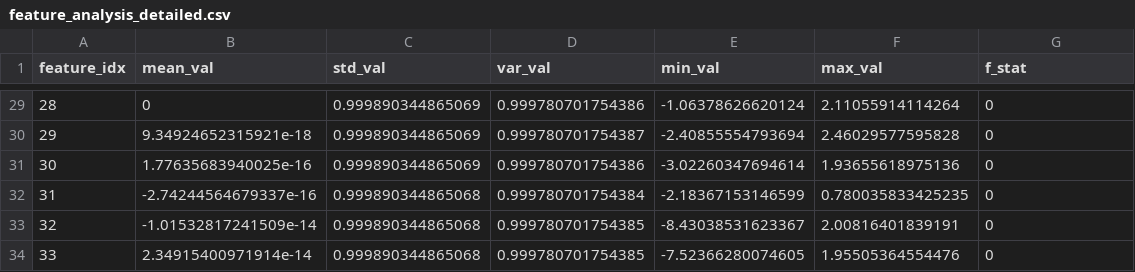
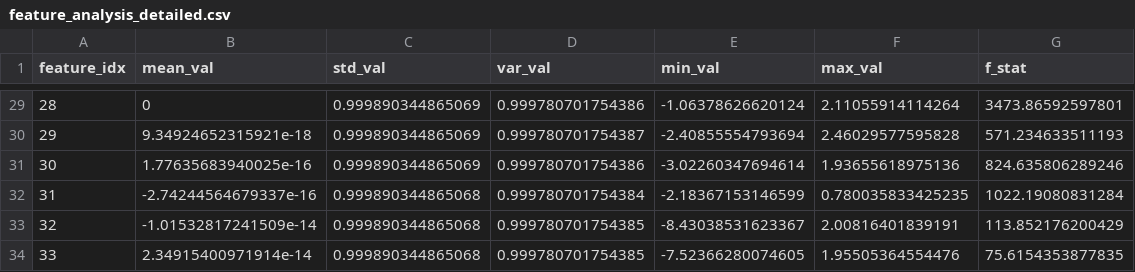
Before and after one commit to RashmikaFernando-dev/AI-MLCoursework_Group_123, a CSV file: results/latest/tables/feature_analysis_detailed.csv, drawn as a sheet; only a part is shown, gaps mark what is left out; the diff covers the shown part only.

```diff
--- a/results/latest/tables/feature_analysis_detailed.csv
+++ b/results/latest/tables/feature_analysis_detailed.csv
@@ -29,6 +29,6 @@ feature_idx,mean_val,std_val,var_val,min_val,max_val,f_stat
-28,0,0.999890344865069,0.999780701754386,-1.06378626620124,2.11055914114264,0
-29,9.34924652315921e-18,0.999890344865069,0.999780701754387,-2.40855554793694,2.46029577595828,0
-30,1.77635683940025e-16,0.999890344865069,0.999780701754386,-3.02260347694614,1.93655618975136,0
-31,-2.74244564679337e-16,0.999890344865068,0.999780701754384,-2.18367153146599,0.780035833425235,0
-32,-1.01532817241509e-14,0.999890344865068,0.999780701754385,-8.43038531623367,2.00816401839191,0
-33,2.34915400971914e-14,0.999890344865068,0.999780701754385,-7.52366280074605,1.95505364554476,0
+28,0,0.999890344865069,0.999780701754386,-1.06378626620124,2.11055914114264,3473.86592597801
+29,9.34924652315921e-18,0.999890344865069,0.999780701754387,-2.40855554793694,2.46029577595828,571.234633511193
+30,1.77635683940025e-16,0.999890344865069,0.999780701754386,-3.02260347694614,1.93655618975136,824.635806289246
+31,-2.74244564679337e-16,0.999890344865068,0.999780701754384,-2.18367153146599,0.780035833425235,1022.19080831284
+32,-1.01532817241509e-14,0.999890344865068,0.999780701754385,-8.43038531623367,2.00816401839191,113.852176200429
+33,2.34915400971914e-14,0.999890344865068,0.999780701754385,-7.52366280074605,1.95505364554476,75.6154353877835
```
Also changed, not shown: 27 edited cells elsewhere in this file, 3 other files.
